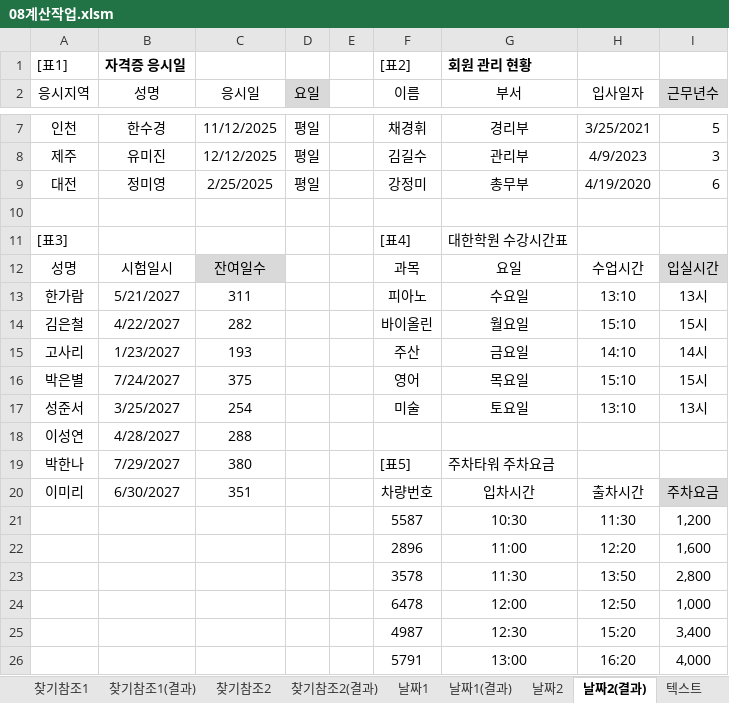
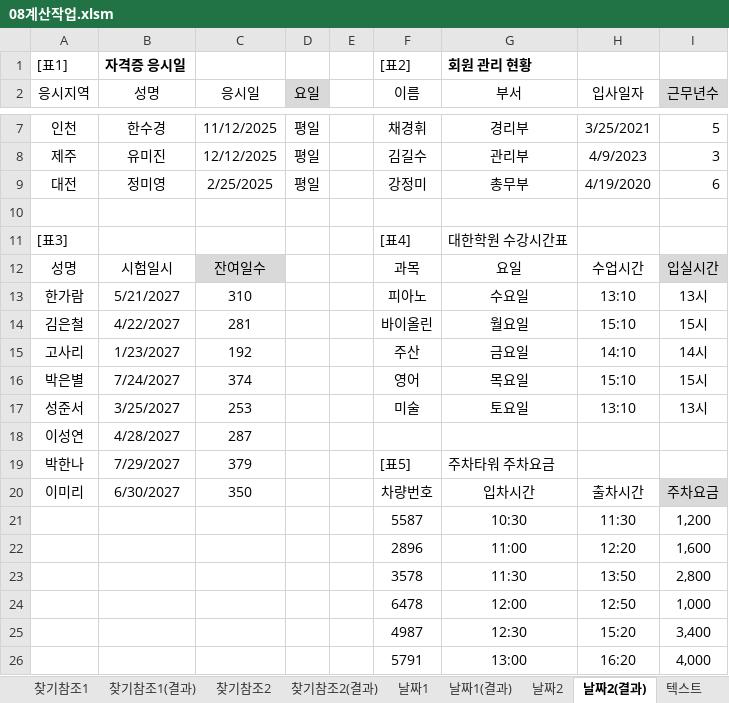
Before and after one commit to jx007s/AGI_EXCEL_2026_07, an Excel workbook: 기본서/26컴활2급/이론/08계산작업.xlsm, sheet 날짜2(결과), drawn as a sheet; only a part is shown, gaps mark what is left out; values as stored, in another font and other column widths than the file's, no borders; the diff names each change by its address in the sheet, - before the commit and + after, or states it on an @@ line.

```diff
--- a/기본서/26컴활2급/이론/08계산작업.xlsm (sheet 날짜2(결과))
+++ b/기본서/26컴활2급/이론/08계산작업.xlsm (sheet 날짜2(결과))
-C13 (응시일): 311
+C13 (응시일): 310
-C14 (응시일): 282
+C14 (응시일): 281
-C15 (응시일): 193
+C15 (응시일): 192
-C16 (응시일): 375
+C16 (응시일): 374
-C17 (응시일): 254
+C17 (응시일): 253
-C18 (응시일): 288
+C18 (응시일): 287
-C19 (응시일): 380
+C19 (응시일): 379
-C20 (응시일): 351
+C20 (응시일): 350
```
Also changed, not shown: sheet 날짜2, sheet 날짜1, sheet 찾기참조2, sheet 수학삼각1(결과), sheet 수학삼각1, 기본서/26컴활2급/이론/함수TIP.xlsm, 1 other file.
